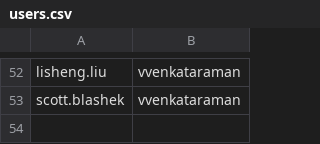
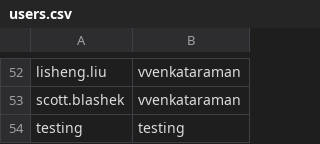
Before and after one commit to pedraamn/Zuora-AD-Terraform, a CSV file: csvs/users.csv, drawn as a sheet; only a part is shown, gaps mark what is left out.

Commit message:
testing github actions

```diff
--- a/csvs/users.csv
+++ b/csvs/users.csv
@@ -53 +53,2 @@ lisheng.liu,vvenkataraman
 scott.blashek,vvenkataraman
+testing,testing
```
